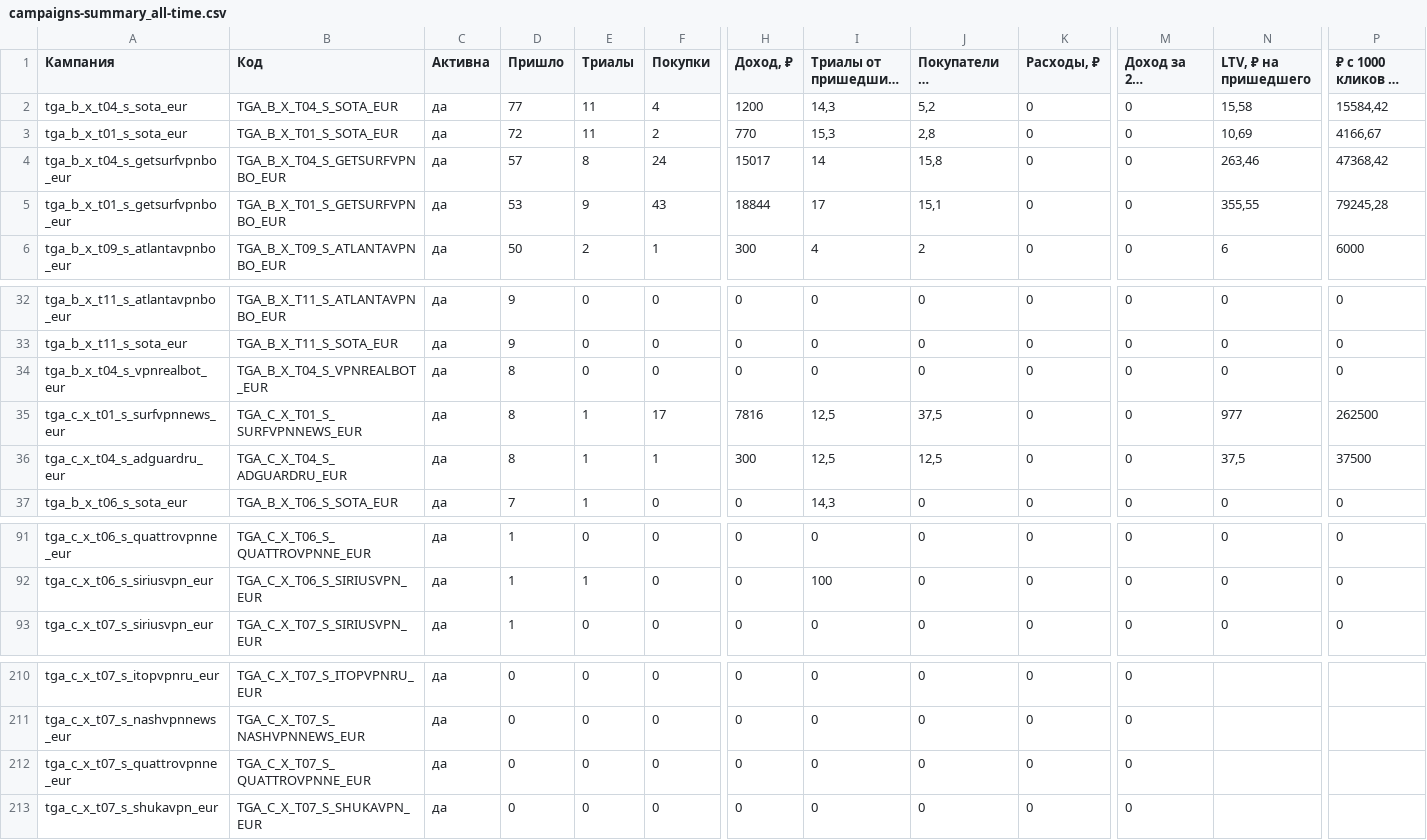
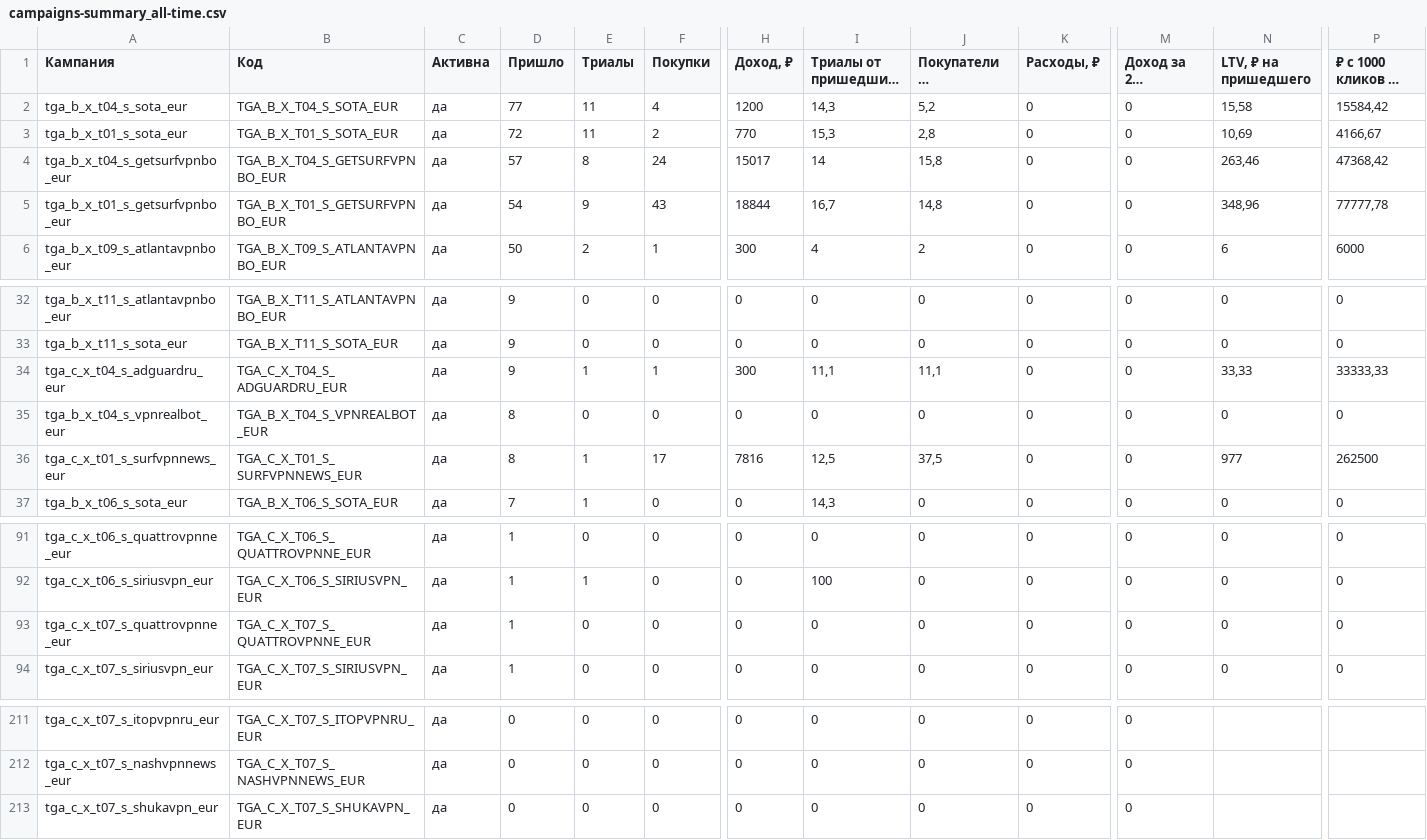
Before and after one commit to art2123/surfvpn, a CSV file: общее/imports/campaigns-summary_all-time.csv, drawn as a sheet; only a part is shown, gaps mark what is left out; long unchanged cells end in …; removed rows and columns are numbered as before the commit, all else as after; rows hold the shown columns only; the diff names each change by its address in the sheet, - before the commit and + after, or states it on an @@ line.

```diff
--- a/общее/imports/campaigns-summary_all-time.csv
+++ b/общее/imports/campaigns-summary_all-time.csv
-D5 (Пришло): 53
+D5 (Пришло): 54
-I5 (Триалы от пришедших, %): 17
+I5 (Триалы от пришедших, %): 16,7
-J5 (Покупатели от пришедших, %): 15,1
+J5 (Покупатели от пришедших, %): 14,8
-N5 (LTV, ₽ на пришедшего): 355,55
+N5 (LTV, ₽ на пришедшего): 348,96
-P5 (₽ с 1000 кликов за 30 дней): 79245,28
+P5 (₽ с 1000 кликов за 30 дней): 77777,78
+row 34: tga_c_x_t04_s_adguardru_eur | TGA_C_X_T04_S_ADGUARDRU_EUR | да | 9 | 1 | 1 | 300 | 11,1 | 11,1 | 0 | 0 | 33,33 | 33333,33
-row 36: tga_c_x_t04_s_adguardru_eur | TGA_C_X_T04_S_ADGUARDRU_EUR | да | 8 | 1 | 1 | 300 | 12,5 | 12,5 | 0 | 0 | 37,5 | 37500
+row 93: tga_c_x_t07_s_quattrovpnne_eur | TGA_C_X_T07_S_QUATTROVPNNE_EUR | да | 1 | 0 | 0 | 0 | 0 | 0 | 0 | 0 | 0 | 0
-row 212: tga_c_x_t07_s_quattrovpnne_eur | TGA_C_X_T07_S_QUATTROVPNNE_EUR | да | 0 | 0 | 0 | 0 | 0 | 0 | 0 | 0
```
Also changed, not shown: 1 other file.
